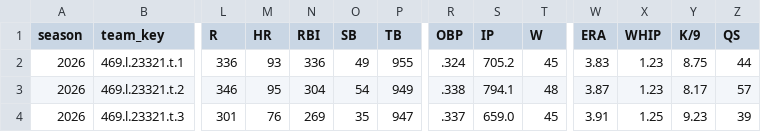
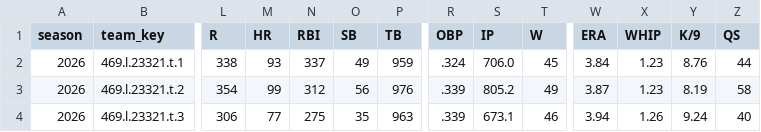
Before and after one commit to mzaiger/Fantasy_Lifetime_Stats, a CSV file: all_seasons_stats.csv, drawn as a sheet; only a part is shown, gaps mark what is left out; the diff covers the shown part only; the diff names each change by its address in the sheet, - before the commit and + after, or states it on an @@ line.

```diff
--- a/all_seasons_stats.csv
+++ b/all_seasons_stats.csv
-L2 (R): 336
+L2 (R): 338
-N2 (RBI): 336
+N2 (RBI): 337
-P2 (TB): 955
+P2 (TB): 959
-S2 (IP): 705.2
+S2 (IP): 706.0
-W2 (ERA): 3.83
+W2 (ERA): 3.84
-Y2 (K/9): 8.75
+Y2 (K/9): 8.76
-L3 (R): 346
+L3 (R): 354
-M3 (HR): 95
+M3 (HR): 99
-N3 (RBI): 304
+N3 (RBI): 312
-O3 (SB): 54
+O3 (SB): 56
-P3 (TB): 949
+P3 (TB): 976
-R3 (OBP): .338
+R3 (OBP): .339
-S3 (IP): 794.1
+S3 (IP): 805.2
-T3 (W): 48
+T3 (W): 49
-Y3 (K/9): 8.17
+Y3 (K/9): 8.19
-Z3 (QS): 57
+Z3 (QS): 58
-L4 (R): 301
+L4 (R): 306
-M4 (HR): 76
+M4 (HR): 77
-N4 (RBI): 269
+N4 (RBI): 275
-P4 (TB): 947
+P4 (TB): 963
-R4 (OBP): .337
+R4 (OBP): .339
-S4 (IP): 659.0
+S4 (IP): 673.1
-T4 (W): 45
+T4 (W): 46
-W4 (ERA): 3.91
+W4 (ERA): 3.94
-X4 (WHIP): 1.25
+X4 (WHIP): 1.26
-Y4 (K/9): 9.23
+Y4 (K/9): 9.24
-Z4 (QS): 39
+Z4 (QS): 40
```
Also changed, not shown: 74 edited cells elsewhere in this file, 1 other file.
